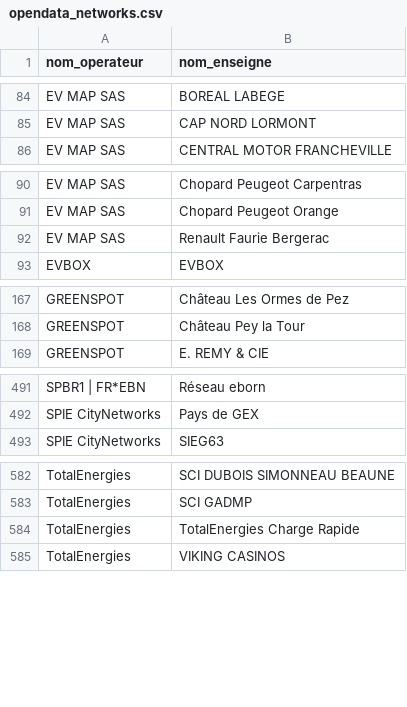
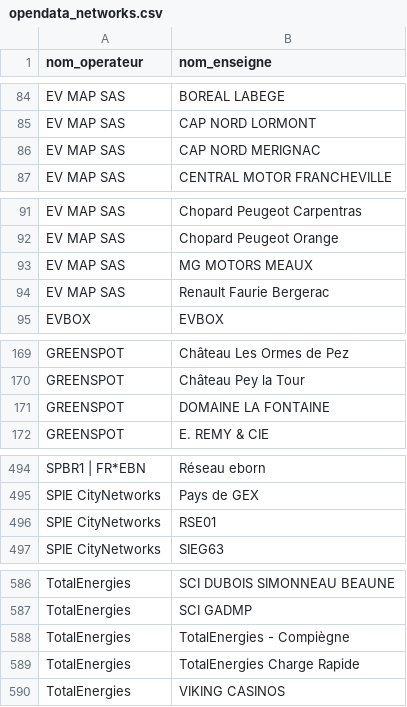
Before and after one commit to guiohm/ref-EU-EVSE, a CSV file: opendata_networks.csv, drawn as a sheet; only a part is shown, gaps mark what is left out; the diff covers the shown part only; the diff names each change by its address in the sheet, - before the commit and + after, or states it on an @@ line.

```diff
--- a/opendata_networks.csv
+++ b/opendata_networks.csv
+row 86: EV MAP SAS | CAP NORD MERIGNAC
+row 93: EV MAP SAS | MG MOTORS MEAUX
+row 171: GREENSPOT | DOMAINE LA FONTAINE
+row 496: SPIE CityNetworks | RSE01
+row 588: TotalEnergies | TotalEnergies - Compiègne
```
Also changed, not shown: 1 added row and 1 removed row elsewhere in this file, history.csv, 4 other files.
